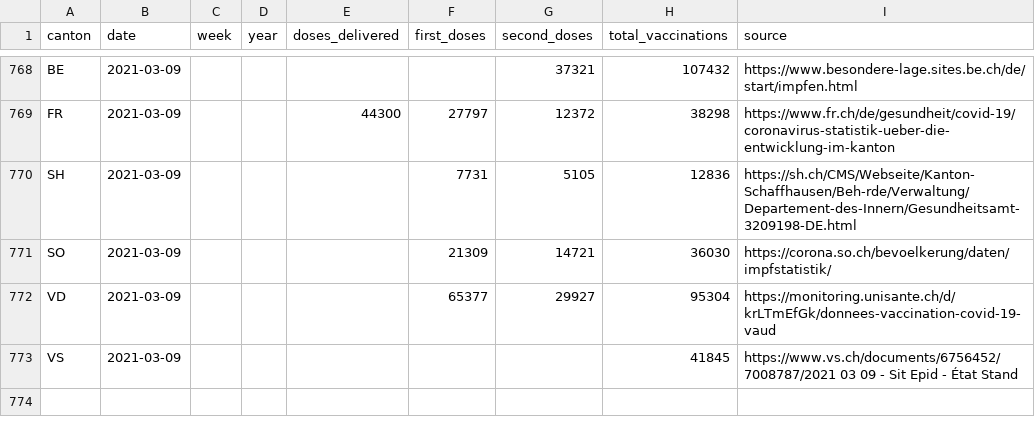
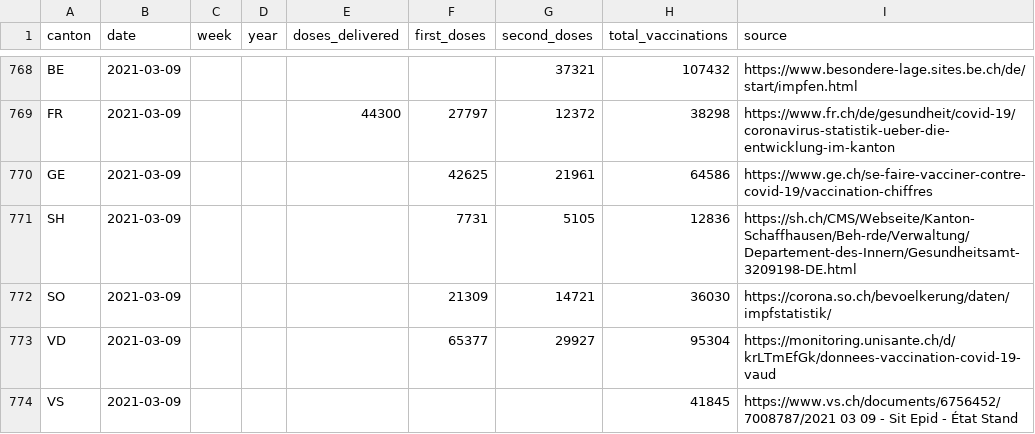
Before and after one commit to n0rdlicht/ch-vaccinations, a CSV file: data/vaccination_data_total.csv, drawn as a sheet; only a part is shown, gaps mark what is left out; the diff names each change by its address in the sheet, - before the commit and + after, or states it on an @@ line.

Commit message:
Automatic update of vaccination data

```diff
--- a/data/vaccination_data_total.csv
+++ b/data/vaccination_data_total.csv
+row 770: GE | 2021-03-09 |  |  |  | 42625 | 21961 | 64586 | https://www.ge.ch/se-faire-vacciner-contre-covid-19/vaccination-chiffres
```
Also changed, not shown: data/vaccinations_latest.csv, 1 other file.
